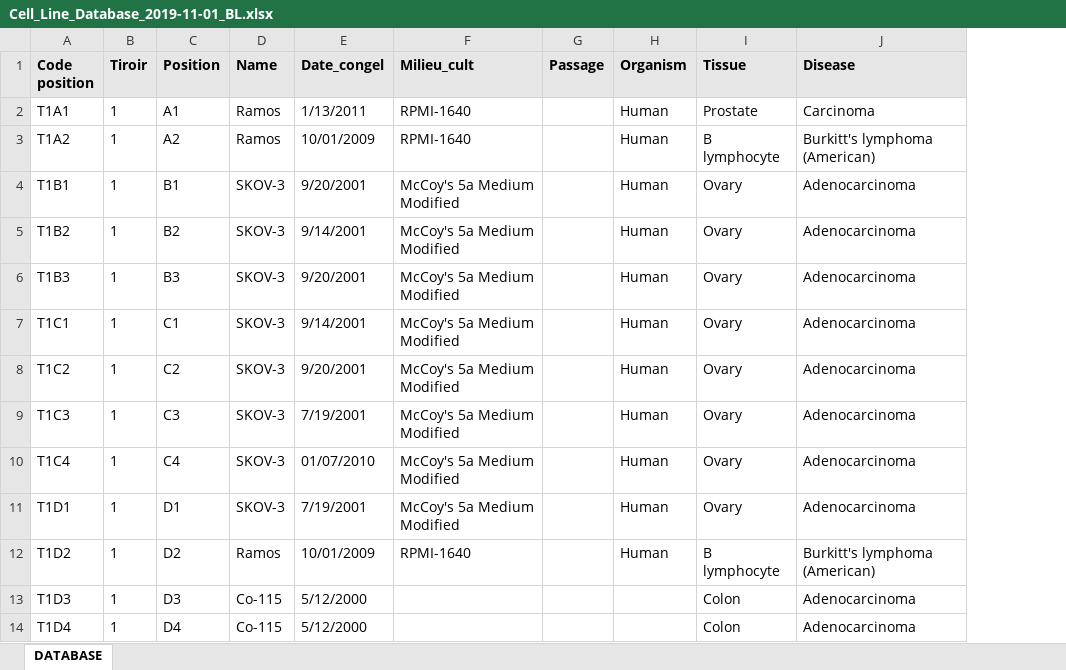
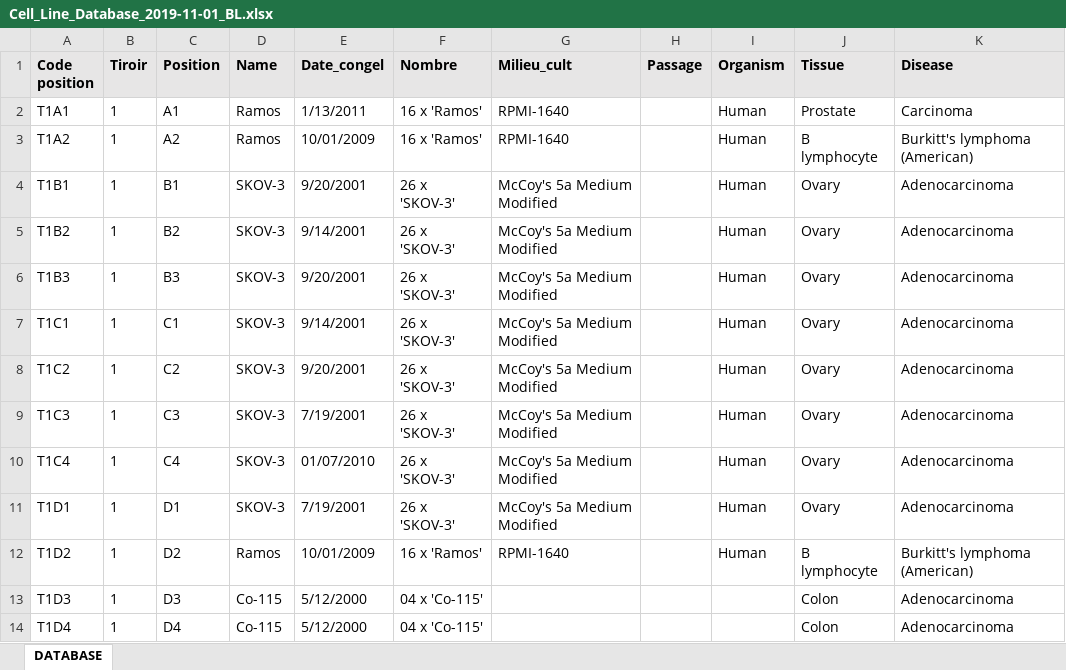
Before and after one commit to blaurenczy/celllinedb, an Excel workbook: Cell_Line_Database_2019-11-01_BL.xlsx, sheet DATABASE, drawn as a sheet; only a part is shown; values as stored, in another font and other column widths than the file's, no borders; the diff names each change by its address in the sheet, - before the commit and + after, or states it on an @@ line.

Commit message:
Added a column for counting the number of cell lines of a specific type

```diff
--- a/Cell_Line_Database_2019-11-01_BL.xlsx (sheet DATABASE)
+++ b/Cell_Line_Database_2019-11-01_BL.xlsx (sheet DATABASE)
+column F (Nombre), rows 2-14: 16 x 'Ramos' | 16 x 'Ramos' | 26 x 'SKOV-3' | 26 x 'SKOV-3' | 26 x 'SKOV-3' | 26 x 'SKOV-3' | 26 x 'SKOV-3' | 26 x 'SKOV-3' | 26 x 'SKOV-3' | 26 x 'SKOV-3' | 16 x 'Ramos' | 04 x 'Co-115' | 04 x 'Co-115'
```
